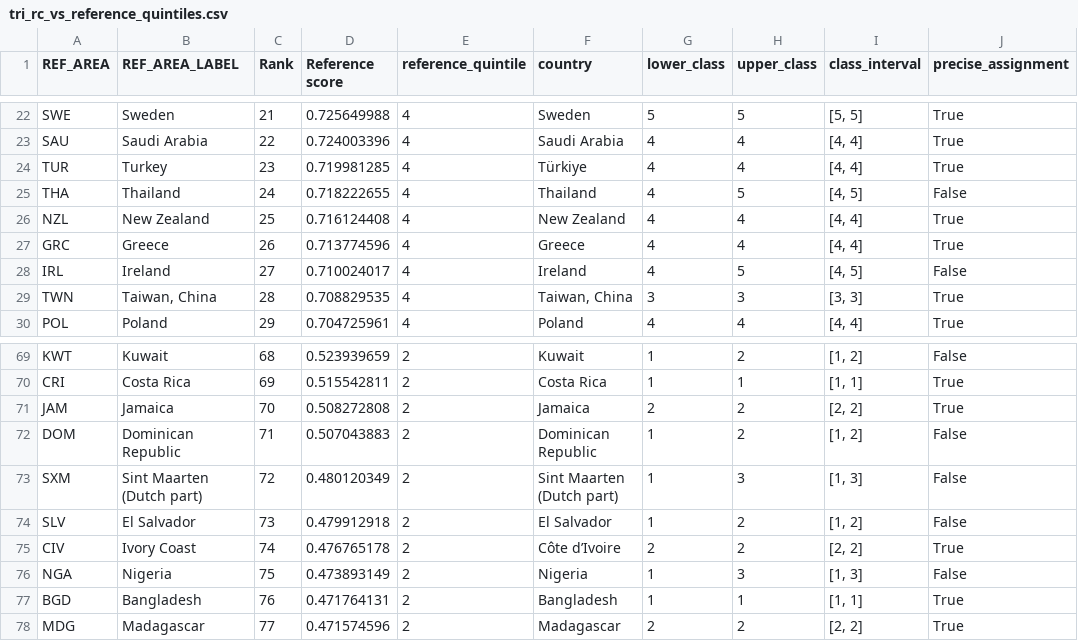
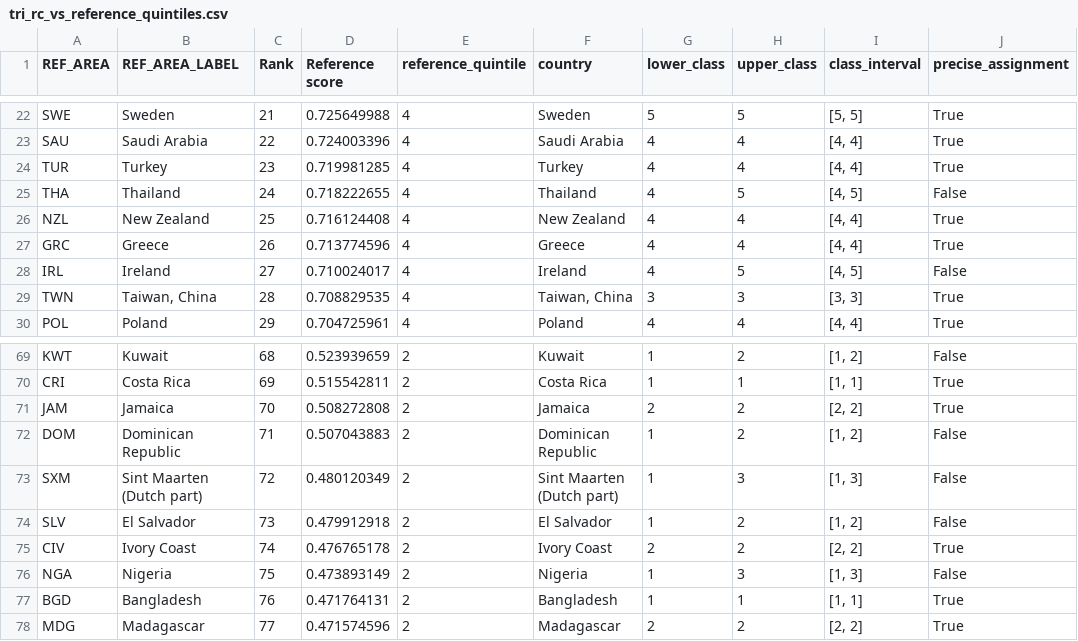
Before and after one commit to yatokai-3/MCDA-Assignment-2, a CSV file: 6. Final Comparison/tri_rc_vs_reference_quintiles.csv, drawn as a sheet; only a part is shown, gaps mark what is left out.

```diff
--- a/6. Final Comparison/tri_rc_vs_reference_quintiles.csv
+++ b/6. Final Comparison/tri_rc_vs_reference_quintiles.csv
@@ -23,3 +23,3 @@ SWE,Sweden,21,0.725649988,4,Sweden,5,5,"[5, 5]",True
 SAU,Saudi Arabia,22,0.724003396,4,Saudi Arabia,4,4,"[4, 4]",True
-TUR,Turkey,23,0.719981285,4,Türkiye,4,4,"[4, 4]",True
+TUR,Turkey,23,0.719981285,4,Turkey,4,4,"[4, 4]",True
 THA,Thailand,24,0.718222655,4,Thailand,4,5,"[4, 5]",False
@@ -74,3 +74,3 @@ SXM,Sint Maarten (Dutch part),72,0.480120349,2,Sint Maarten (Dutch part),1,3,"[1
 SLV,El Salvador,73,0.479912918,2,El Salvador,1,2,"[1, 2]",False
-CIV,Ivory Coast,74,0.476765178,2,Côte d’Ivoire,2,2,"[2, 2]",True
+CIV,Ivory Coast,74,0.476765178,2,Ivory Coast,2,2,"[2, 2]",True
 NGA,Nigeria,75,0.473893149,2,Nigeria,1,3,"[1, 3]",False
```
Also changed, not shown: 4. Electre Rankings/electre_iii_ranking.csv, 4. Electre Rankings/electre_outranking.csv, 14 other files.
